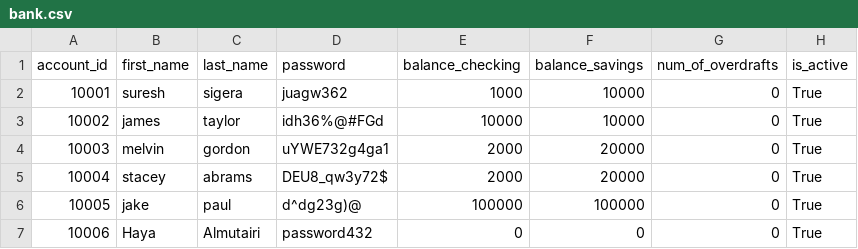
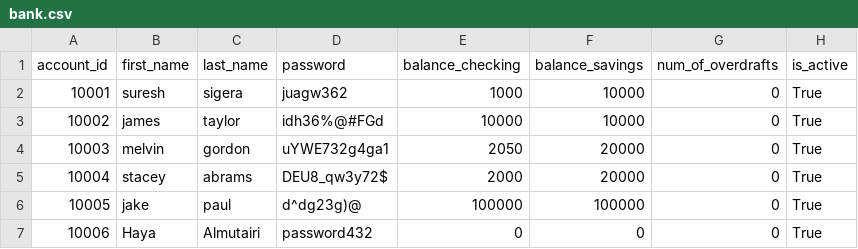
Before and after one commit to ghd1010/bank-project, a CSV file: bank.csv, drawn as a sheet.

Commit message:
created function to write to csv file the updated checking balance after deposit

```diff
--- a/bank.csv
+++ b/bank.csv
@@ -3,3 +3,3 @@ account_id,first_name,last_name,password,balance_checking,balance_savings,num_of
 10002,james,taylor,idh36%@#FGd,10000,10000,0,True
-10003,melvin,gordon,uYWE732g4ga1,2000,20000,0,True
+10003,melvin,gordon,uYWE732g4ga1,2050,20000,0,True
 10004,stacey,abrams,DEU8_qw3y72$,2000,20000,0,True
```
Also changed, not shown: 2 other files.
